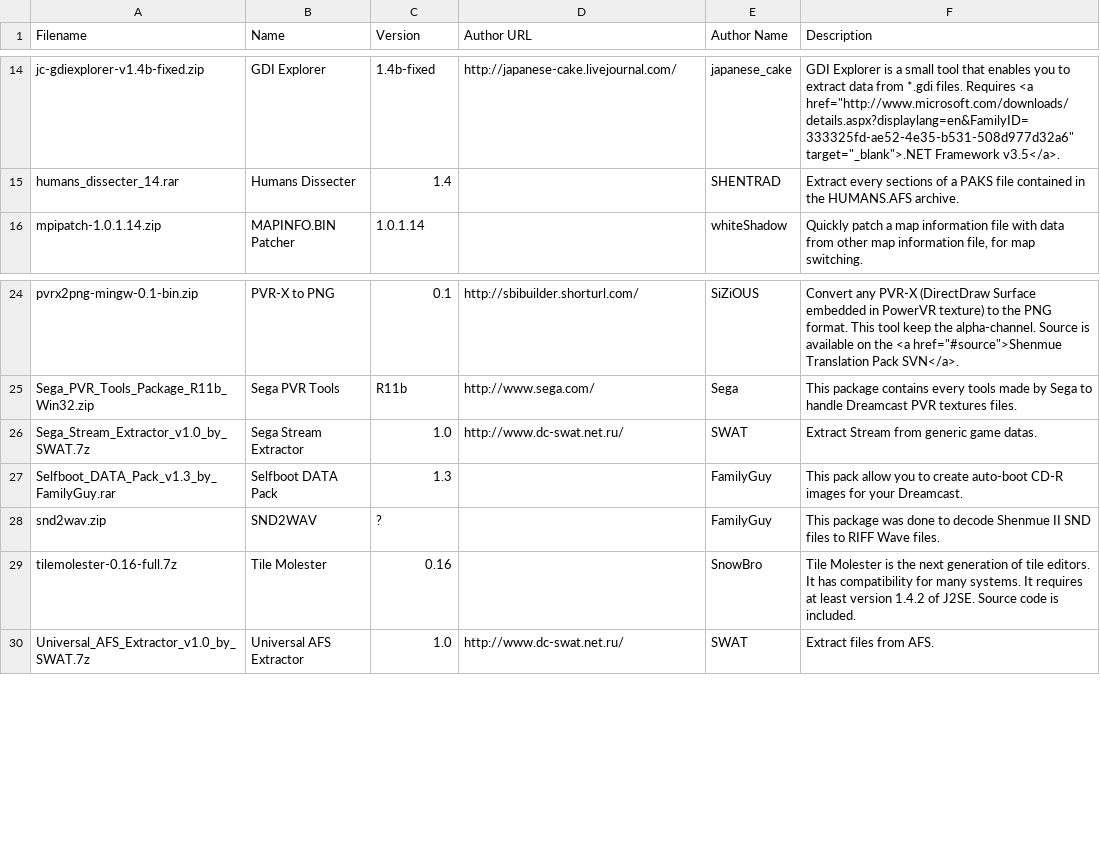
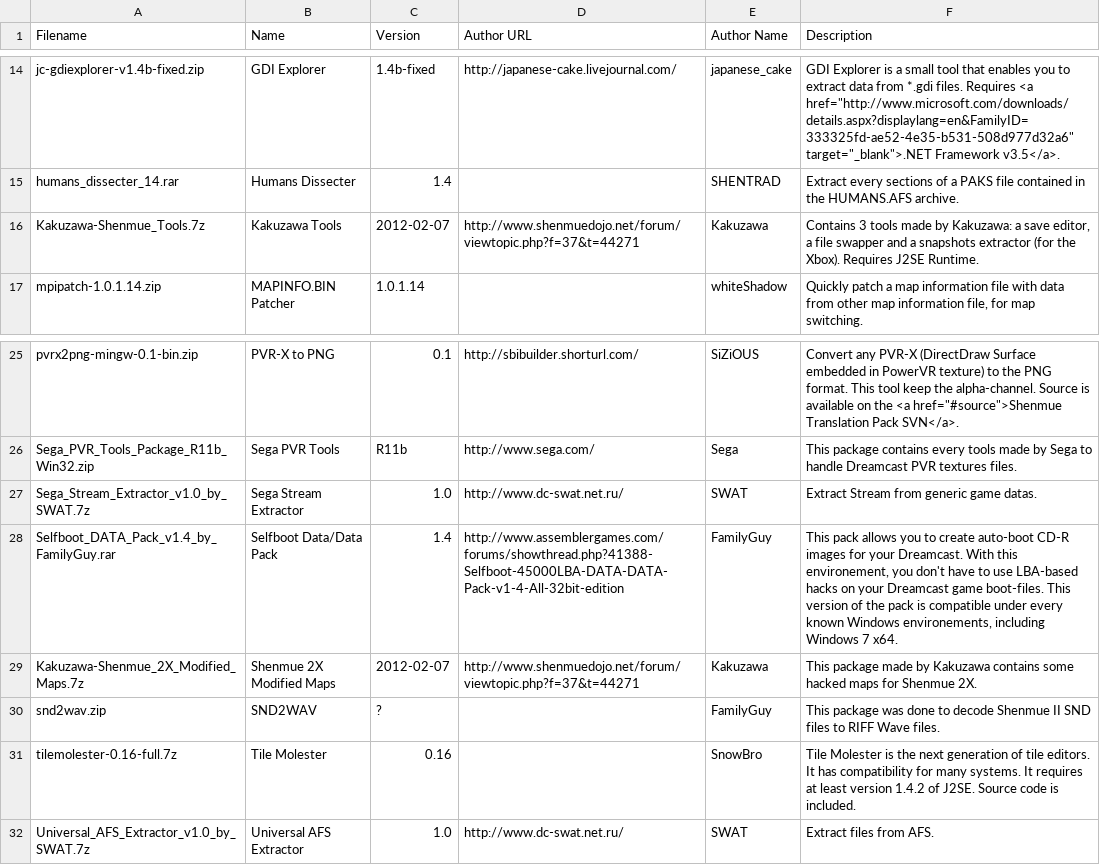
Before and after one commit to sizious/shenmue-translation-pack, a CSV file: Addons/Website/www/download/content/addons.csv, drawn as a sheet; only a part is shown, gaps mark what is left out.

Commit message:
updating the website

```diff
--- a/Addons/Website/www/download/content/addons.csv
+++ b/Addons/Website/www/download/content/addons.csv
@@ -17,2 +17,3 @@ jc-gdiexplorer-v1.4b-fixed.zip;GDI Explorer;1.4b-fixed;http://japanese-cake.live
 humans_dissecter_14.rar;Humans Dissecter;1.4;;SHENTRAD;Extract every sections of a PAKS file contained in the HUMANS.AFS archive.
+Kakuzawa-Shenmue_Tools.7z;Kakuzawa Tools;2012-02-07;http://www.shenmuedojo.net/forum/viewtopic.php?f=37&t=44271;Kakuzawa;Contains 3 tools made by Kakuzawa: a save editor, a file swapper and a snapshots extractor (for the Xbox). Requires J2SE Runtime.
 mpipatch-1.0.1.14.zip;MAPINFO.BIN Patcher;1.0.1.14;;whiteShadow;Quickly patch a map information file with data from other map information file, for map switching.
@@ -28,3 +29,4 @@ Sega_PVR_Tools_Package_R11b_Win32.zip;Sega PVR Tools;R11b;http://www.sega.com/;S
 Sega_Stream_Extractor_v1.0_by_SWAT.7z;Sega Stream Extractor;1.0;http://www.dc-swat.net.ru/;SWAT;Extract Stream from generic game datas.
-Selfboot_DATA_Pack_v1.3_by_FamilyGuy.rar;Selfboot DATA Pack;1.3;;FamilyGuy;This pack allow you to create auto-boot CD-R images for your Dreamcast.
+Selfboot_DATA_Pack_v1.4_by_FamilyGuy.rar;Selfboot Data/Data Pack ;1.4;http://www.assemblergames.com/forums/showthread.php?41388-Selfboot-45000LBA-DATA-DATA-Pack-v1-4-All-32bit-edition;FamilyGuy;This pack allows you to create auto-boot CD-R images for your Dreamcast. With this environement, you don't have to use LBA-based hacks on your Dreamcast game boot-files. This version of the pack is compatible under every known Windows environements, including Windows 7 x64.
+Kakuzawa-Shenmue_2X_Modified_Maps.7z;Shenmue 2X Modified Maps;2012-02-07;http://www.shenmuedojo.net/forum/viewtopic.php?f=37&t=44271;Kakuzawa;This package made by Kakuzawa contains some hacked maps for Shenmue 2X.
 snd2wav.zip;SND2WAV;?;;FamilyGuy;This package was done to decode Shenmue II SND files to RIFF Wave files.
```
Also changed, not shown: 4 other files.
